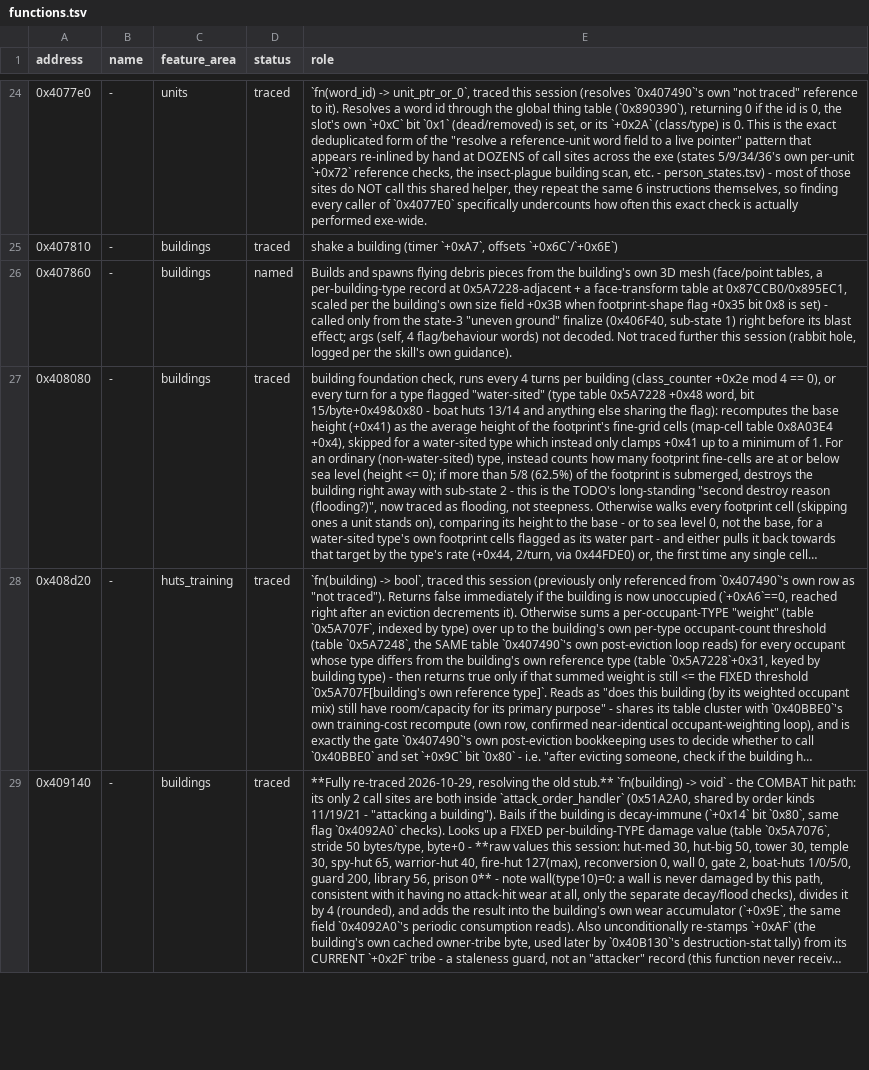
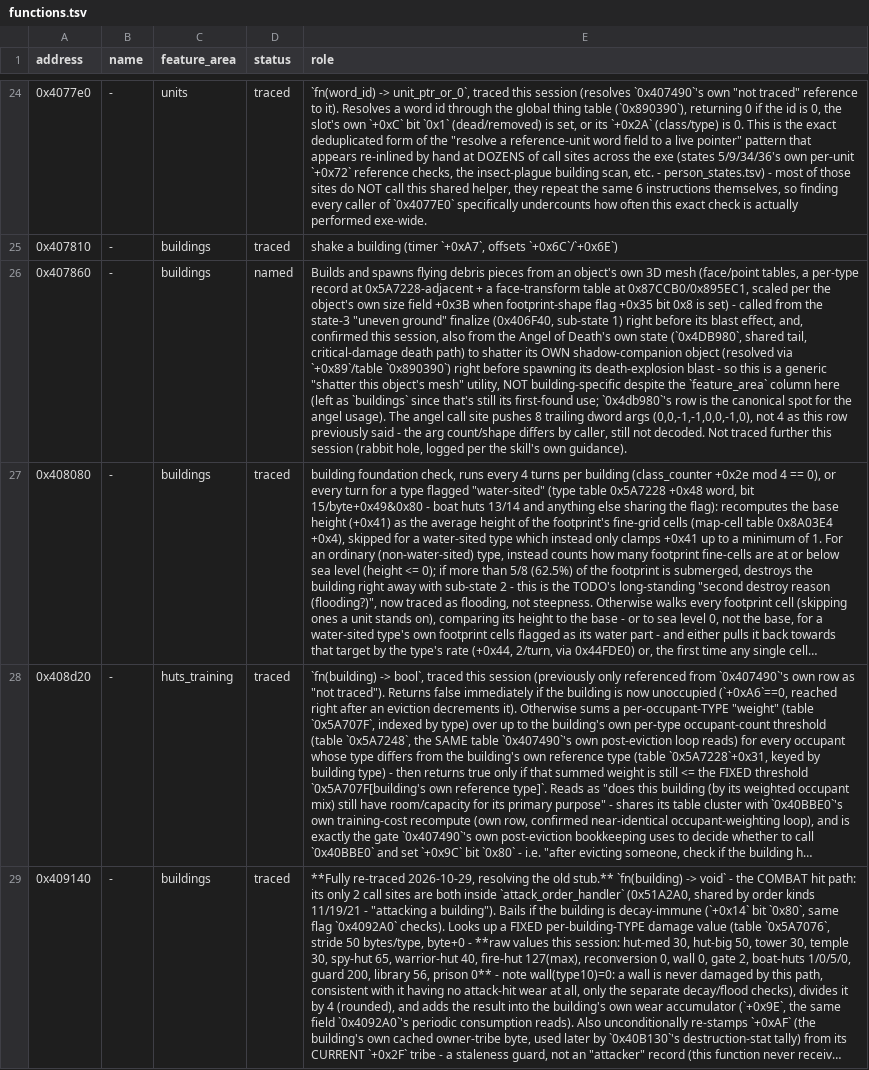
Before and after one commit to ragusa87/pop3-rev, a TSV file: docs/functions.tsv, drawn as a sheet; only a part is shown, gaps mark what is left out; long unchanged cells end in …; the diff covers the shown part only; the diff names each change by its address in the sheet, - before the commit and + after, or states it on an @@ line.

```diff
--- a/docs/functions.tsv
+++ b/docs/functions.tsv
-E26 (role): …pieces from the building's own 3D mesh (face/point tables, a per-building-type record at 0x5A7228-adjacent + a face-transform table at 0x87CCB0/0x895EC1, scaled per the building's own size field +0x3B when footprint-shape flag +0x35 bit 0x8 is set) - called only from the state-3 "uneven ground" finalize (0x406F40, sub-state 1) right before its blast effect; args (self, 4 flag/behaviour words) not decoded.…
+E26 (role): …pieces from an object's own 3D mesh (face/point tables, a per-type record at 0x5A7228-adjacent + a face-transform table at 0x87CCB0/0x895EC1, scaled per the object's own size field +0x3B when footprint-shape flag +0x35 bit 0x8 is set) - called from the state-3 "uneven ground" finalize (0x406F40, sub-state 1) right before its blast effect, and, confirmed this session, also from the Angel of Death's own state (`0x4DB980`, shared tail, critical-damage death path) to shatter its OWN shadow-companion object (resolved via `+0x89`/table `0x890390`) right before spawning its death-explosion blast - so this is a generic "shatter this object's mesh" utility, NOT building-specific despite the `feature_area` column here (left as `buildings` since that's still its first-found use; `0x4db980`'s row is the canonical spot for the angel usage). The angel call site pushes 8 trailing dword args (0,0,-1,-1,0,0,-1,0), not 4 as this row previously said - the arg count/shape differs by caller, still not decoded.…
```
Also changed, not shown: 3 edited cells elsewhere in this file, docs/person_states.tsv, 1 other file.
